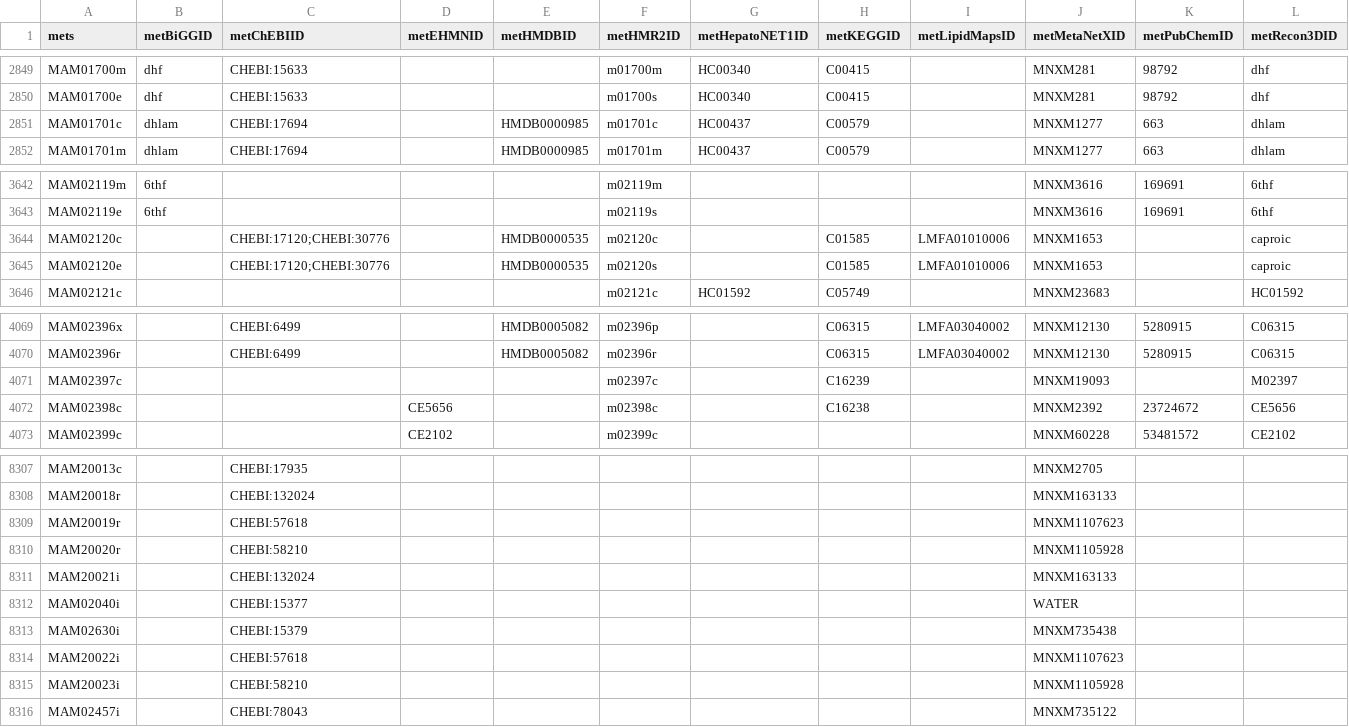
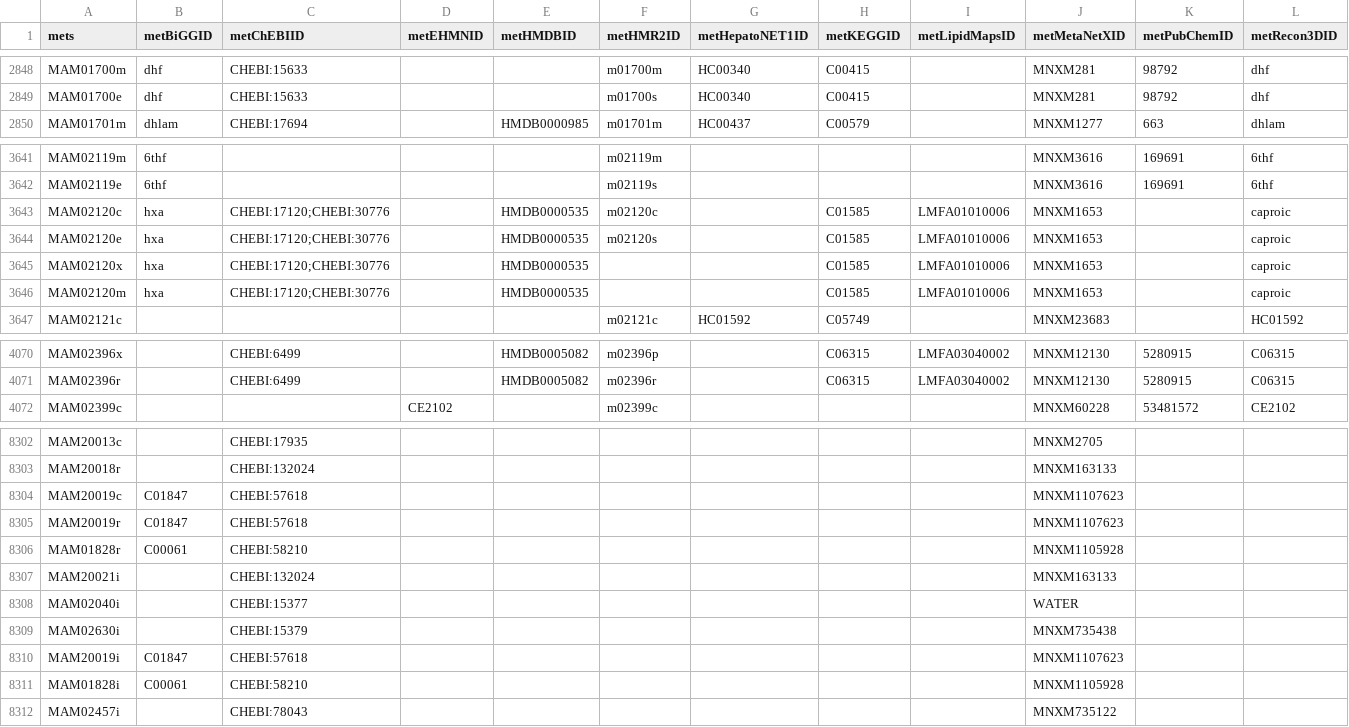
Before and after one commit to SysBioChalmers/Zebrafish-GEM, a TSV file: model/metabolites.tsv, drawn as a sheet; only a part is shown, gaps mark what is left out; removed rows and columns are numbered as before the commit, all else as after; rows hold the shown columns only; the diff covers the shown part only; the diff names each change by its address in the sheet, - before the commit and + after, or states it on an @@ line.

```diff
--- a/model/metabolites.tsv
+++ b/model/metabolites.tsv
-row 2851: MAM01701c | dhlam | CHEBI:17694 |  | HMDB0000985 | m01701c | HC00437 | C00579 |  | MNXM1277 | 663 | dhlam
-B3643:B3644 (metBiGGID): (empty)
+B3643:B3644 (metBiGGID): hxa
+row 3645: MAM02120x | hxa | CHEBI:17120;CHEBI:30776 |  | HMDB0000535 |  |  | C01585 | LMFA01010006 | MNXM1653 |  | caproic
+row 3646: MAM02120m | hxa | CHEBI:17120;CHEBI:30776 |  | HMDB0000535 |  |  | C01585 | LMFA01010006 | MNXM1653 |  | caproic
-row 4071: MAM02397c |  |  |  |  | m02397c |  | C16239 |  | MNXM19093 |  | M02397
-row 4072: MAM02398c |  |  | CE5656 |  | m02398c |  | C16238 |  | MNXM2392 | 23724672 | CE5656
+row 8304: MAM20019c | C01847 | CHEBI:57618 |  |  |  |  |  |  | MNXM1107623
-B8305 (metBiGGID): (empty)
+B8305 (metBiGGID): C01847
-row 8310: MAM20020r |  | CHEBI:58210 |  |  |  |  |  |  | MNXM1105928
+row 8306: MAM01828r | C00061 | CHEBI:58210 |  |  |  |  |  |  | MNXM1105928
-row 8314: MAM20022i |  | CHEBI:57618 |  |  |  |  |  |  | MNXM1107623
-row 8315: MAM20023i |  | CHEBI:58210 |  |  |  |  |  |  | MNXM1105928
+row 8310: MAM20019i | C01847 | CHEBI:57618 |  |  |  |  |  |  | MNXM1107623
+row 8311: MAM01828i | C00061 | CHEBI:58210 |  |  |  |  |  |  | MNXM1105928
```
Also changed, not shown: 1 added row and 5 removed rows elsewhere in this file, 6 other files.
